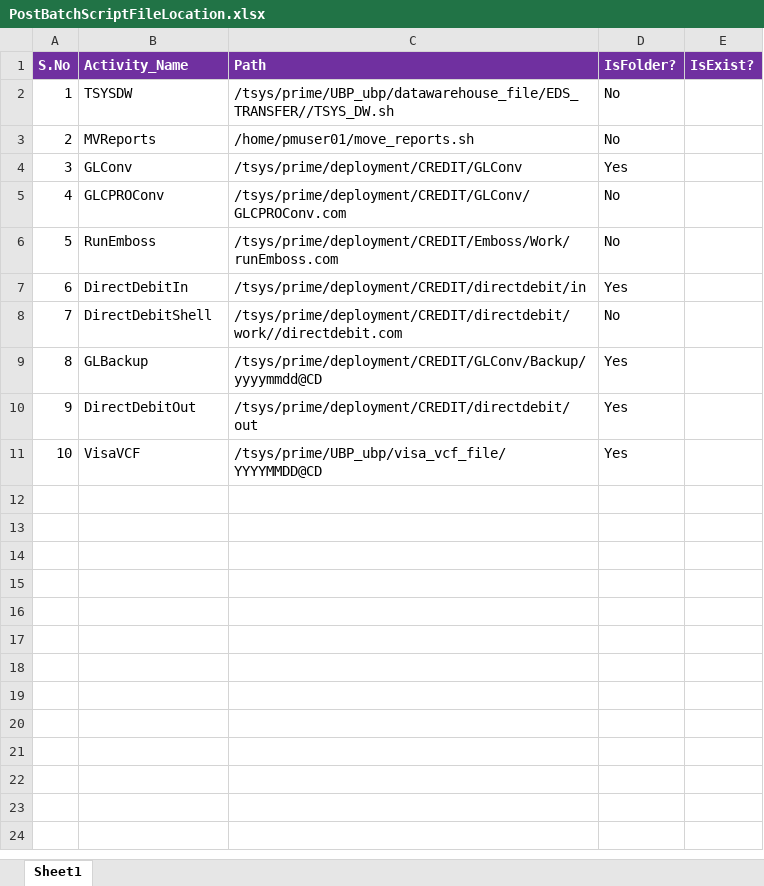
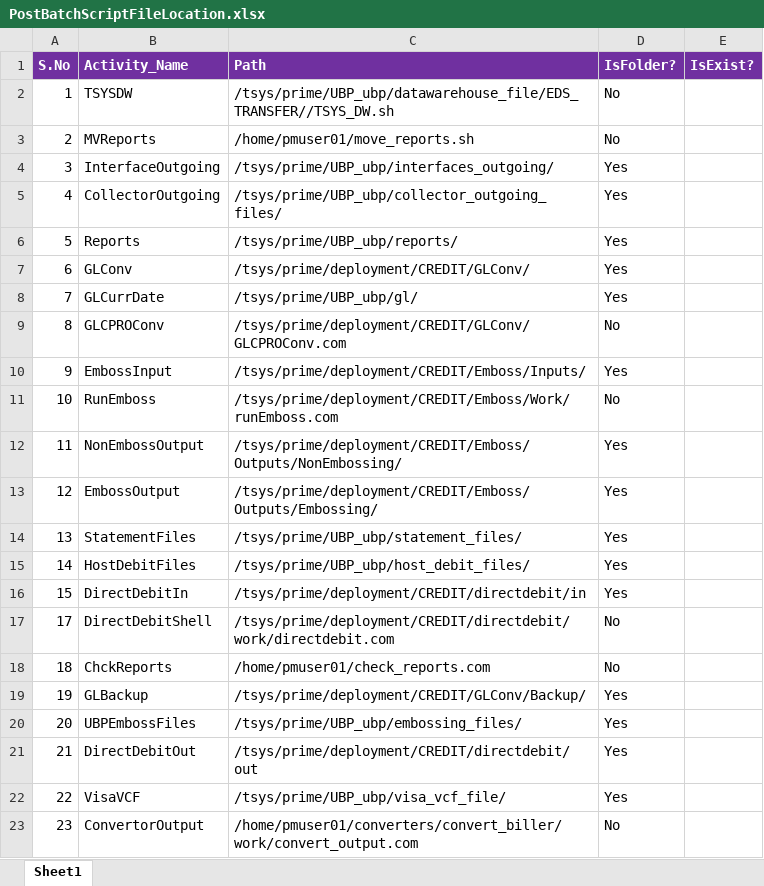
Before and after one commit to divakar-ragupathy/PJA, an Excel workbook: Prime_Job_Automation/Configuration/Lookups/PostBatchScriptFileLocation.xlsx, sheet Sheet1, drawn as a sheet; values as stored, in another font and other column widths than the file's, no borders; addresses are those after the commit; the diff names each change by its address in the sheet, - before the commit and + after, or states it on an @@ line.

```diff
--- a/Prime_Job_Automation/Configuration/Lookups/PostBatchScriptFileLocation.xlsx (sheet Sheet1)
+++ b/Prime_Job_Automation/Configuration/Lookups/PostBatchScriptFileLocation.xlsx (sheet Sheet1)
+row 4: 3 | InterfaceOutgoing | /tsys/prime/UBP_ubp/interfaces_outgoing/ | Yes
+row 5: 4 | CollectorOutgoing | /tsys/prime/UBP_ubp/collector_outgoing_files/ | Yes
+row 6: 5 | Reports | /tsys/prime/UBP_ubp/reports/ | Yes
@@ column A (S.No) renumbered between rows 7 and 22 @@
-C7 (Path): /tsys/prime/deployment/CREDIT/GLConv
+C7 (Path): /tsys/prime/deployment/CREDIT/GLConv/
+row 8: 7 | GLCurrDate | /tsys/prime/UBP_ubp/gl/ | Yes
+row 10: 9 | EmbossInput | /tsys/prime/deployment/CREDIT/Emboss/Inputs/ | Yes
+row 12: 11 | NonEmbossOutput | /tsys/prime/deployment/CREDIT/Emboss/Outputs/NonEmbossing/ | Yes
+row 13: 12 | EmbossOutput | /tsys/prime/deployment/CREDIT/Emboss/Outputs/Embossing/ | Yes
+row 14: 13 | StatementFiles | /tsys/prime/UBP_ubp/statement_files/ | Yes
+row 15: 14 | HostDebitFiles | /tsys/prime/UBP_ubp/host_debit_files/ | Yes
-C17 (Path): /tsys/prime/deployment/CREDIT/directdebit/work//directdebit.com
+C17 (Path): /tsys/prime/deployment/CREDIT/directdebit/work/directdebit.com
+row 18: 18 | ChckReports | /home/pmuser01/check_reports.com | No
-C19 (Path): /tsys/prime/deployment/CREDIT/GLConv/Backup/yyyymmdd@CD
+C19 (Path): /tsys/prime/deployment/CREDIT/GLConv/Backup/
+row 20: 20 | UBPEmbossFiles | /tsys/prime/UBP_ubp/embossing_files/ | Yes
-C22 (Path): /tsys/prime/UBP_ubp/visa_vcf_file/YYYYMMDD@CD
+C22 (Path): /tsys/prime/UBP_ubp/visa_vcf_file/
+row 23: 23 | ConvertorOutput | /home/pmuser01/converters/convert_biller/work/convert_output.com | No
```
Also changed, not shown: Prime_Job_Automation/Configuration/RuleFactory/Master Rule Factory.xlsx, 22 other files.
